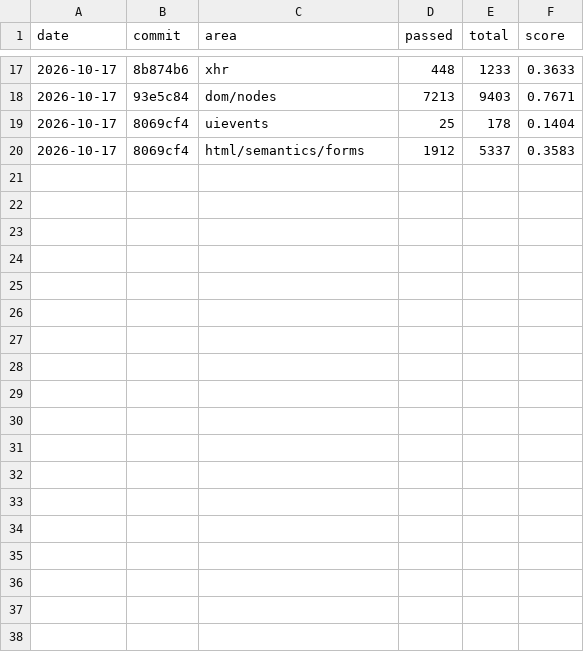
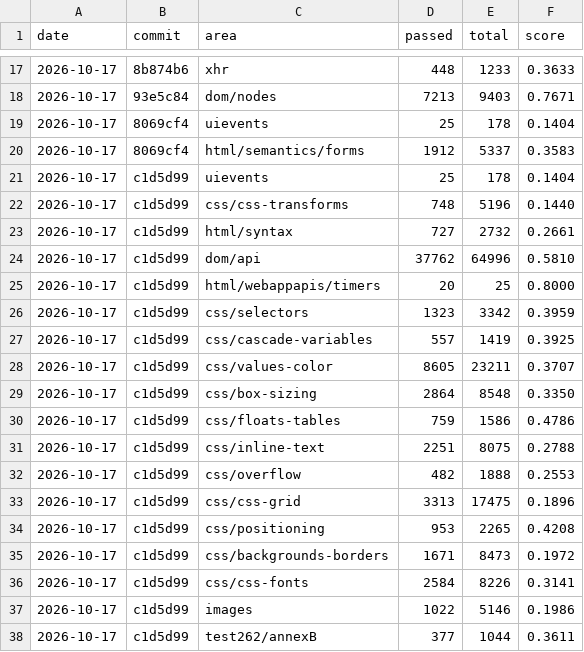
Before and after one commit to aye-lang/dweller, a CSV file: browser/tools/conformance/history.csv, drawn as a sheet; only a part is shown, gaps mark what is left out; the diff names each change by its address in the sheet, - before the commit and + after, or states it on an @@ line.

```diff
--- a/browser/tools/conformance/history.csv
+++ b/browser/tools/conformance/history.csv
+row 21: 2026-10-17 | c1d5d99 | uievents | 25 | 178 | 0.1404
+row 22: 2026-10-17 | c1d5d99 | css/css-transforms | 748 | 5196 | 0.1440
+row 23: 2026-10-17 | c1d5d99 | html/syntax | 727 | 2732 | 0.2661
+row 24: 2026-10-17 | c1d5d99 | dom/api | 37762 | 64996 | 0.5810
+row 25: 2026-10-17 | c1d5d99 | html/webappapis/timers | 20 | 25 | 0.8000
+row 26: 2026-10-17 | c1d5d99 | css/selectors | 1323 | 3342 | 0.3959
+row 27: 2026-10-17 | c1d5d99 | css/cascade-variables | 557 | 1419 | 0.3925
+row 28: 2026-10-17 | c1d5d99 | css/values-color | 8605 | 23211 | 0.3707
+row 29: 2026-10-17 | c1d5d99 | css/box-sizing | 2864 | 8548 | 0.3350
+row 30: 2026-10-17 | c1d5d99 | css/floats-tables | 759 | 1586 | 0.4786
+row 31: 2026-10-17 | c1d5d99 | css/inline-text | 2251 | 8075 | 0.2788
+row 32: 2026-10-17 | c1d5d99 | css/overflow | 482 | 1888 | 0.2553
+row 33: 2026-10-17 | c1d5d99 | css/css-grid | 3313 | 17475 | 0.1896
+row 34: 2026-10-17 | c1d5d99 | css/positioning | 953 | 2265 | 0.4208
+row 35: 2026-10-17 | c1d5d99 | css/backgrounds-borders | 1671 | 8473 | 0.1972
+row 36: 2026-10-17 | c1d5d99 | css/css-fonts | 2584 | 8226 | 0.3141
+row 37: 2026-10-17 | c1d5d99 | images | 1022 | 5146 | 0.1986
+row 38: 2026-10-17 | c1d5d99 | test262/annexB | 377 | 1044 | 0.3611
```
Also changed, not shown: 23 other files.
